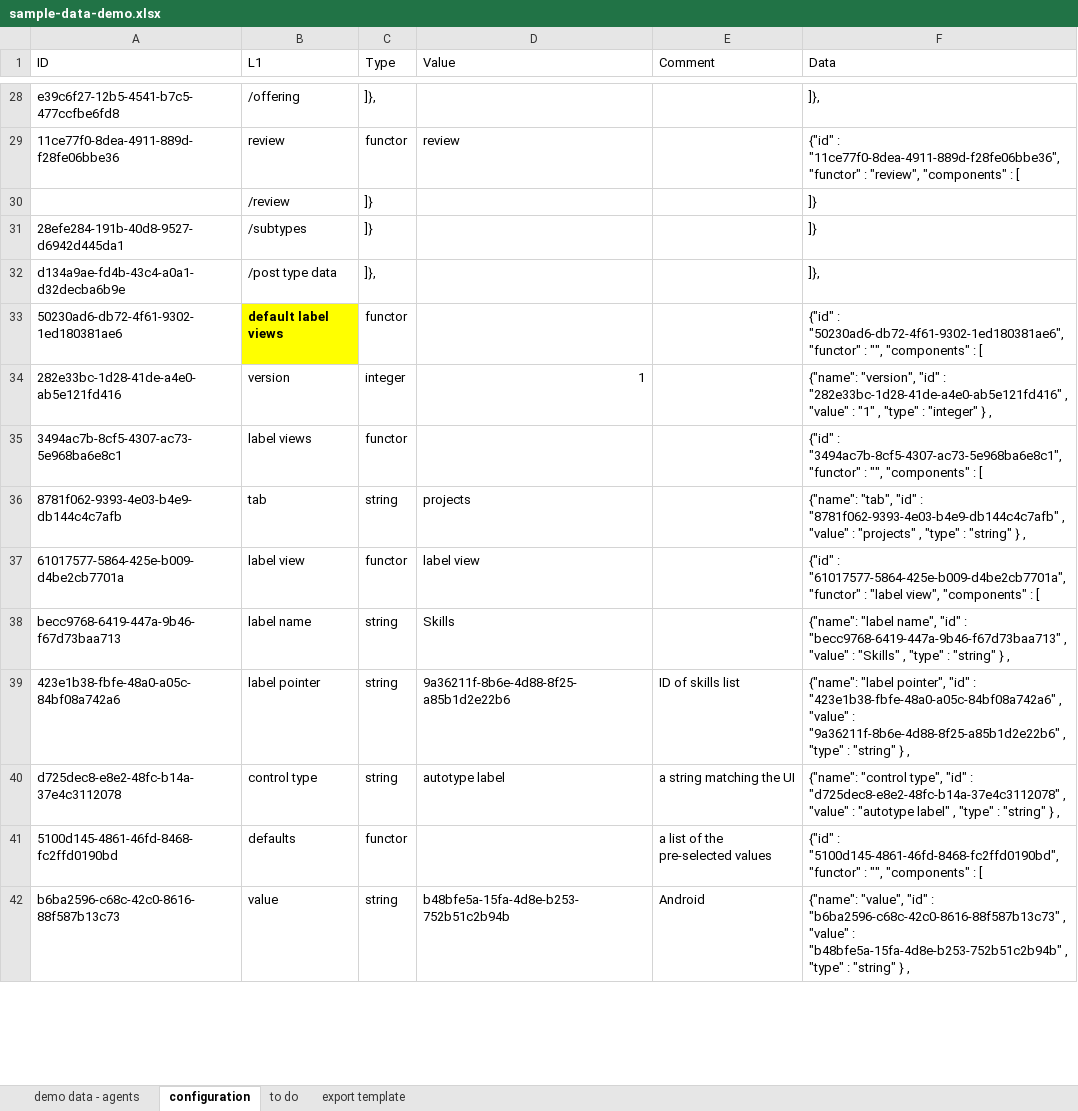
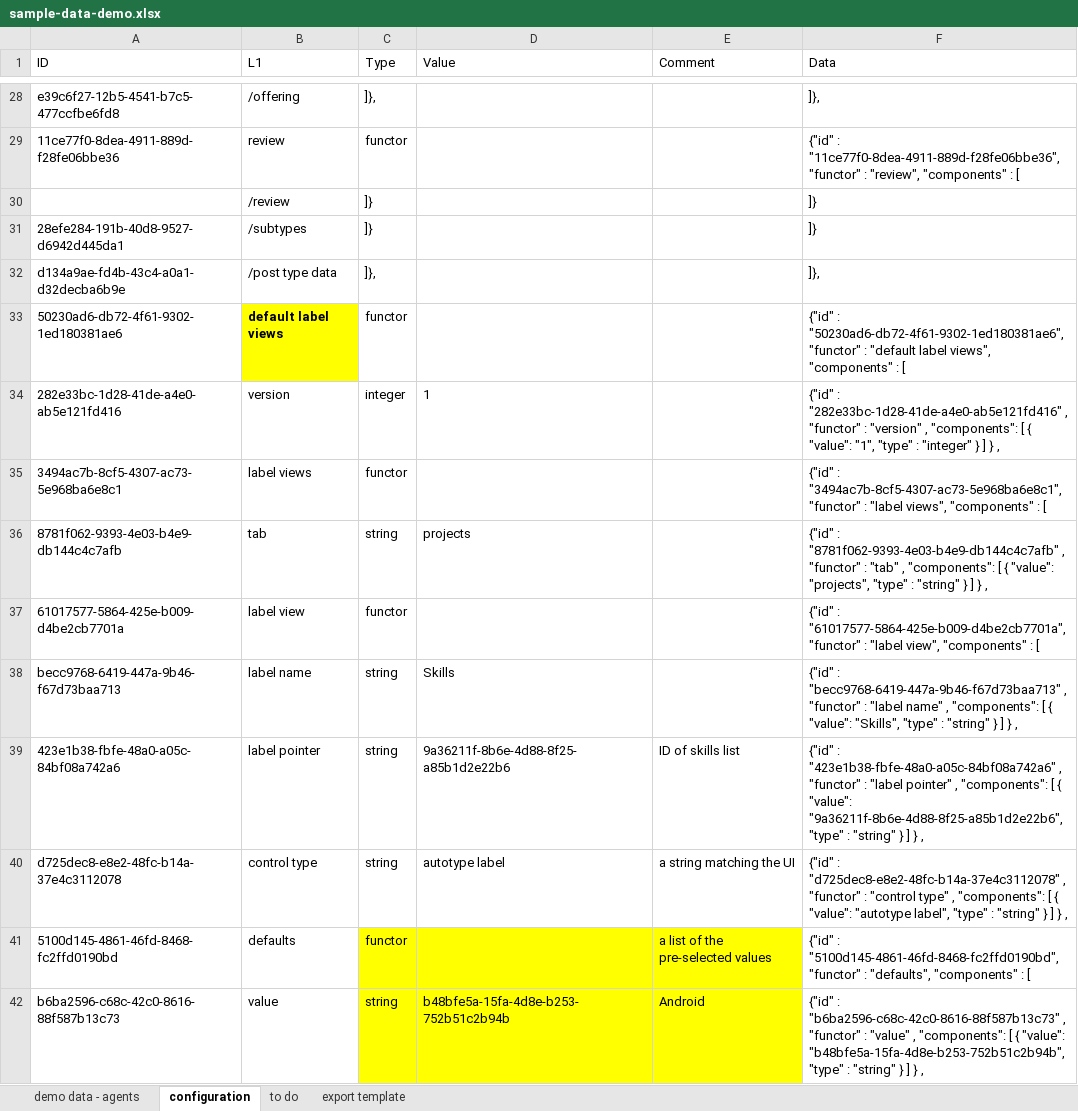
Before and after one commit to LivelyGig/Product, an Excel workbook: jvm/src/main/resources/sample-data-demo.xlsx, sheet configuration, drawn as a sheet; only a part is shown, gaps mark what is left out; values as stored, in another font and other column widths than the file's, no borders; table styles not drawn; the diff covers the shown part only; the diff names each change by its address in the sheet, - before the commit and + after, or states it on an @@ line.

Commit message:
Updated system labels
Fixed syntax issue. In simple named LabelDesc elements, they previously
had a name.  They are now wrapped in a named functor.   New example:
{
"id": "78df03b5-8943-44ff-a2c1-f34979021e43",
"functor": "configuration",
"components": [
{
"id": "147fb202-5559-45f7-8f59-14e0954e2e37",
"functor": "post type data",
"components": [
{
"id": "ff886dcd-d7d2-4e9c-b258-22b83347c1d5",
"functor": "type-version",
"components": [
{
"value": "1",
"type": "integer"
}
]
}
]
}
}

```diff
--- a/jvm/src/main/resources/sample-data-demo.xlsx (sheet configuration)
+++ b/jvm/src/main/resources/sample-data-demo.xlsx (sheet configuration)
-D29 (Value): review
+D29 (Value): (empty)
-F33 (Data): …"functor" : "", "components" :…
+F33 (Data): …"functor" : "default label views", "components" :…
-D34 alignment: right
+D34 alignment: left
-F34 (Data): {"name": "version", "id" : "282e33bc-1d28-41de-a4e0-ab5e121fd416" , "value" : "1" , "type" : "integer" } ,
+F34 (Data): {"id" : "282e33bc-1d28-41de-a4e0-ab5e121fd416" , "functor" : "version" , "components": [ { "value": "1", "type" : "integer" } ] } ,
-F35 (Data): …"functor" : "", "components" :…
+F35 (Data): …"functor" : "label views", "components" :…
-F36 (Data): {"name": "tab", "id" : "8781f062-9393-4e03-b4e9-db144c4c7afb" , "value" : "projects" , "type" : "string" } ,
+F36 (Data): {"id" : "8781f062-9393-4e03-b4e9-db144c4c7afb" , "functor" : "tab" , "components": [ { "value": "projects", "type" : "string" } ] } ,
-D37 (Value): label view
+D37 (Value): (empty)
-F38 (Data): {"name": "label name", "id" : "becc9768-6419-447a-9b46-f67d73baa713" , "value" : "Skills" , "type" : "string" } ,
+F38 (Data): {"id" : "becc9768-6419-447a-9b46-f67d73baa713" , "functor" : "label name" , "components": [ { "value": "Skills", "type" : "string" } ] } ,
-F39 (Data): {"name": "label pointer", "id" : "423e1b38-fbfe-48a0-a05c-84bf08a742a6" , "value" : "9a36211f-8b6e-4d88-8f25-a85b1d2e22b6" , "type" : "string" } ,
+F39 (Data): {"id" : "423e1b38-fbfe-48a0-a05c-84bf08a742a6" , "functor" : "label pointer" , "components": [ { "value": "9a36211f-8b6e-4d88-8f25-a85b1d2e22b6", "type" : "string" } ] } ,
-F40 (Data): {"name": "control type", "id" : "d725dec8-e8e2-48fc-b14a-37e4c3112078" , "value" : "autotype label" , "type" : "string" } ,
+F40 (Data): {"id" : "d725dec8-e8e2-48fc-b14a-37e4c3112078" , "functor" : "control type" , "components": [ { "value": "autotype label", "type" : "string" } ] } ,
-C41:E42 fill: none
+C41:E42 fill: #FFFF00
-F41 (Data): …"functor" : "", "components" :…
+F41 (Data): …"functor" : "defaults", "components" :…
-F42 (Data): {"name": "value", "id" : "b6ba2596-c68c-42c0-8616-88f587b13c73" , "value" : "b48bfe5a-15fa-4d8e-b253-752b51c2b94b" , "type" : "string" } ,
+F42 (Data): {"id" : "b6ba2596-c68c-42c0-8616-88f587b13c73" , "functor" : "value" , "components": [ { "value": "b48bfe5a-15fa-4d8e-b253-752b51c2b94b", "type" : "string" } ] } ,
```
Also changed, not shown: 103 edited cells and cell formats elsewhere in this sheet, sheet to do, formulas that keep their value, 1 other file.
